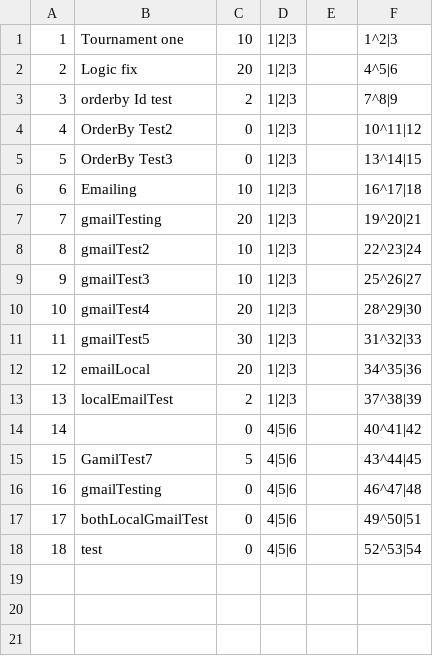
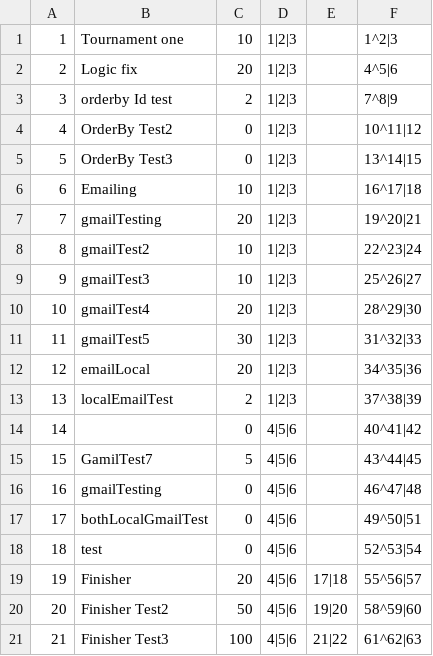
Before and after one commit to IsaacTai123/TournamentTracker, a CSV file: Data/Tournaments/TournamentModels.csv, drawn as a sheet; the diff names each change by its address in the sheet, - before the commit and + after, or states it on an @@ line.

```diff
--- a/Data/Tournaments/TournamentModels.csv
+++ b/Data/Tournaments/TournamentModels.csv
+row 19: 19 | Finisher | 20 | 4|5|6 | 17|18 | 55^56|57
+row 20: 20 | Finisher Test2 | 50 | 4|5|6 | 19|20 | 58^59|60
+row 21: 21 | Finisher Test3 | 100 | 4|5|6 | 21|22 | 61^62|63
```
Also changed, not shown: Data/Tournaments/MatchupEntryModel.csv, Data/Tournaments/MatchupModel.csv, 24 other files.
